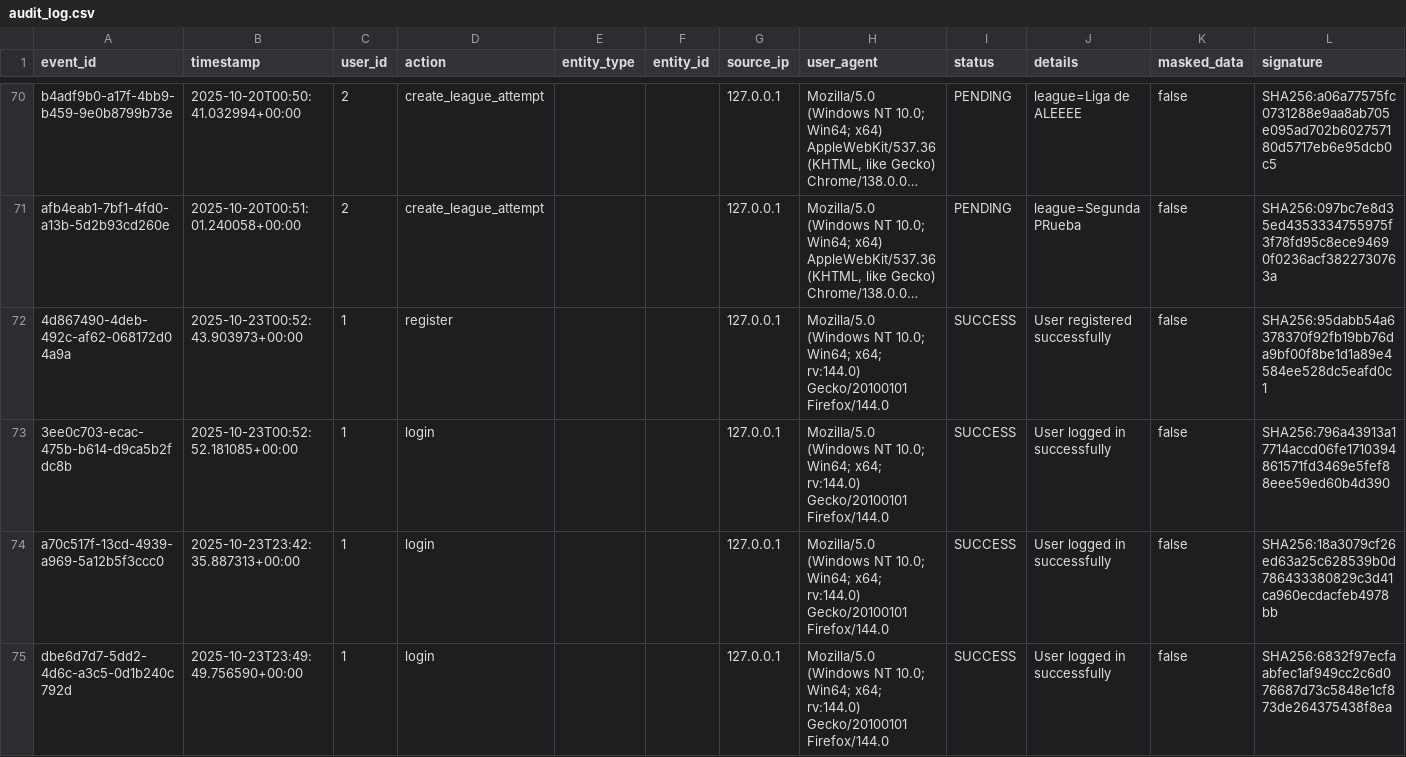
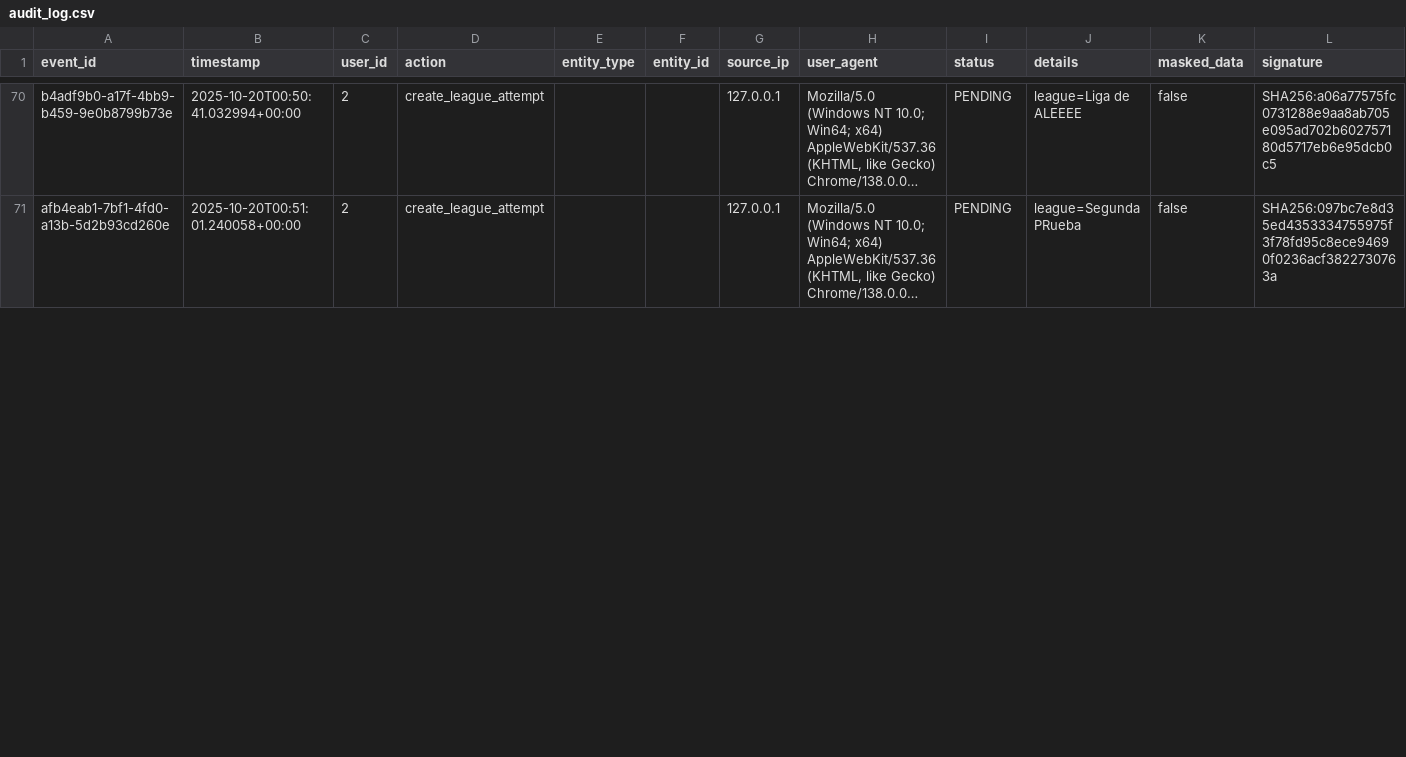
Before and after one commit to Alerodcas/NFL_Fantasy, a CSV file: backend/audit_log.csv, drawn as a sheet; only a part is shown, gaps mark what is left out; long unchanged cells end in …; removed rows and columns are numbered as before the commit, all else as after; the diff covers the shown part only; the diff names each change by its address in the sheet, - before the commit and + after, or states it on an @@ line.

```diff
--- a/backend/audit_log.csv
+++ b/backend/audit_log.csv
-row 72: 4d867490-4deb-492c-af62-068172d04a9a | 2025-10-23T00:52:43.903973+00:00 | 1 | register |  |  | 127.0.0.1 | Mozilla/5.0 (Windows NT 10.0; Win64; x64; rv:144.0) Gecko/20100101 Firefox/144.0 | SUCCESS | User registered successfully | false | SHA256:95dabb54a6378370f92fb19bb76da9bf00f8be1d1a89e4584ee528dc5eafd0c1
-row 73: 3ee0c703-ecac-475b-b614-d9ca5b2fdc8b | 2025-10-23T00:52:52.181085+00:00 | 1 | login |  |  | 127.0.0.1 | Mozilla/5.0 (Windows NT 10.0; Win64; x64; rv:144.0) Gecko/20100101 Firefox/144.0 | SUCCESS | User logged in successfully | false | SHA256:796a43913a17714accd06fe1710394861571fd3469e5fef88eee59ed60b4d390
-row 74: a70c517f-13cd-4939-a969-5a12b5f3ccc0 | 2025-10-23T23:42:35.887313+00:00 | 1 | login |  |  | 127.0.0.1 | Mozilla/5.0 (Windows NT 10.0; Win64; x64; rv:144.0) Gecko/20100101 Firefox/144.0 | SUCCESS | User logged in successfully | false | SHA256:18a3079cf26ed63a25c628539b0d786433380829c3d41ca960ecdacfeb4978bb
-row 75: dbe6d7d7-5dd2-4d6c-a3c5-0d1b240c792d | 2025-10-23T23:49:49.756590+00:00 | 1 | login |  |  | 127.0.0.1 | Mozilla/5.0 (Windows NT 10.0; Win64; x64; rv:144.0) Gecko/20100101 Firefox/144.0 | SUCCESS | User logged in successfully | false | SHA256:6832f97ecfaabfec1af949cc2c6d076687d73c5848e1cf873de264375438f8ea
```
Also changed, not shown: 2 added rows, 7 removed rows and 6 edited cells elsewhere in this file, 35 other files.
